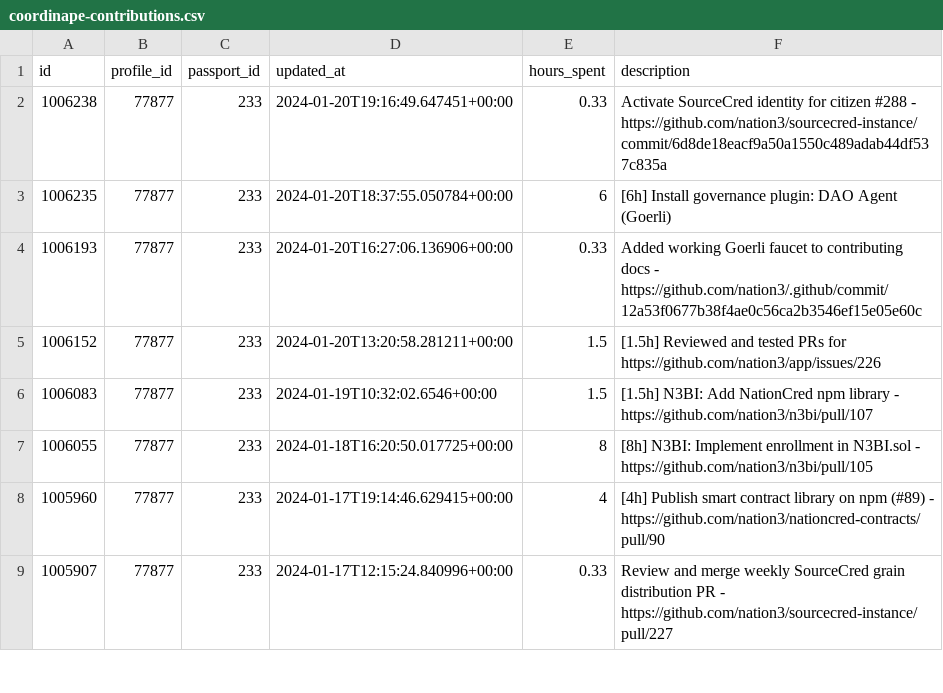
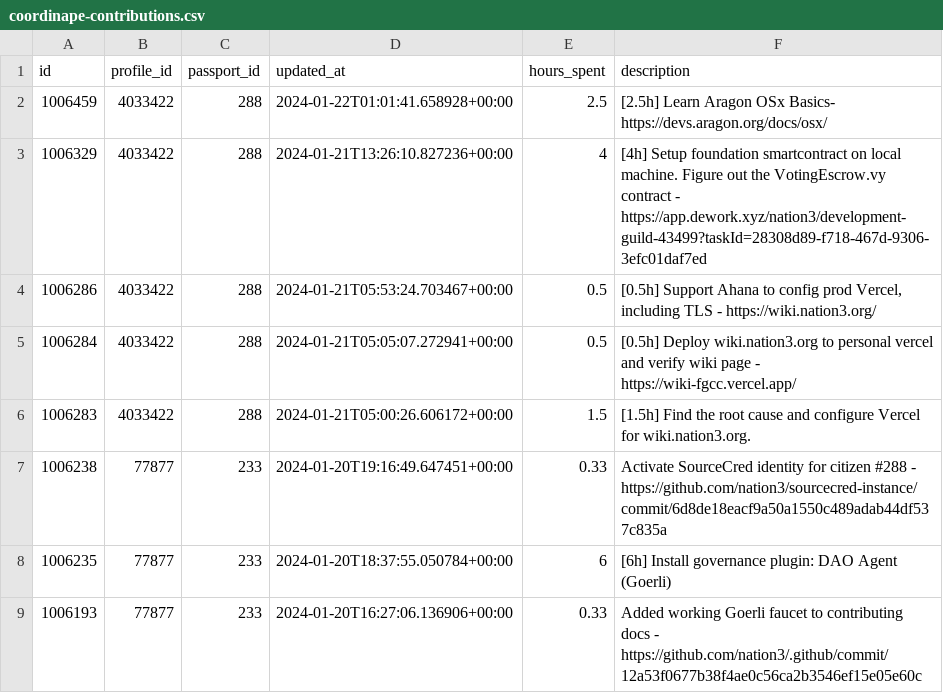
Before and after one commit to nation3/citizen-rewards, a CSV file: development-guild/contributions/coordinape-contributions.csv, drawn as a sheet; only a part is shown; the shorter side is filled out with more unchanged rows; the diff names each change by its address in the sheet, - before the commit and + after, or states it on an @@ line.

```diff
--- a/development-guild/contributions/coordinape-contributions.csv
+++ b/development-guild/contributions/coordinape-contributions.csv
+row 2: 1006459 | 4033422 | 288 | 2024-01-22T01:01:41.658928+00:00 | 2.5 | [2.5h] Learn Aragon OSx Basics- https://devs.aragon.org/docs/osx/
+row 3: 1006329 | 4033422 | 288 | 2024-01-21T13:26:10.827236+00:00 | 4 | [4h] Setup foundation smartcontract on local machine. Figure out the VotingEscrow.vy contract - https://app.dework.xyz/nation3/development-guild-43499?taskId=28308d89-f718-467d-9306-3efc01daf7ed
+row 4: 1006286 | 4033422 | 288 | 2024-01-21T05:53:24.703467+00:00 | 0.5 | [0.5h] Support Ahana to config prod Vercel, including TLS - https://wiki.nation3.org/
+row 5: 1006284 | 4033422 | 288 | 2024-01-21T05:05:07.272941+00:00 | 0.5 | [0.5h] Deploy wiki.nation3.org to personal vercel and verify wiki page - https://wiki-fgcc.vercel.app/
+row 6: 1006283 | 4033422 | 288 | 2024-01-21T05:00:26.606172+00:00 | 1.5 | [1.5h] Find the root cause and configure Vercel for wiki.nation3.org.
```
Also changed, not shown: 1 other file.
